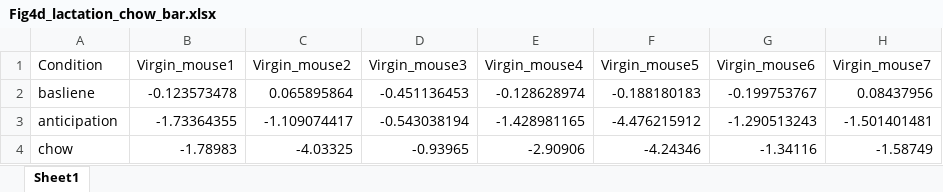
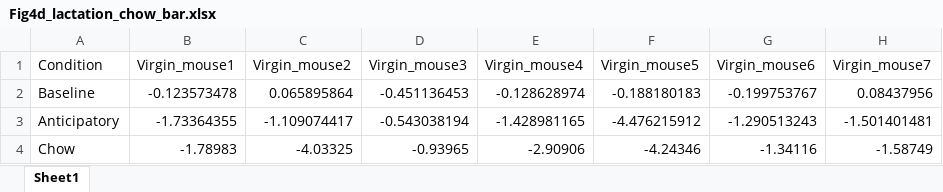
Before and after one commit to ChantelleMurrell/Murrell2025, an Excel workbook: Figure4/Fig4d_lactation_chow_bar.xlsx, sheet Sheet1, drawn as a sheet; only a part is shown; values as stored, in another font and other column widths than the file's, no borders; the diff names each change by its address in the sheet, - before the commit and + after, or states it on an @@ line.

Commit message:
Update Fig4d_lactation_chow_bar.xlsx

```diff
--- a/Figure4/Fig4d_lactation_chow_bar.xlsx (sheet Sheet1)
+++ b/Figure4/Fig4d_lactation_chow_bar.xlsx (sheet Sheet1)
-A2 (Condition): basliene
+A2 (Condition): Baseline
-A3 (Condition): anticipation
+A3 (Condition): Anticipatory
-A4 (Condition): chow
+A4 (Condition): Chow
```
